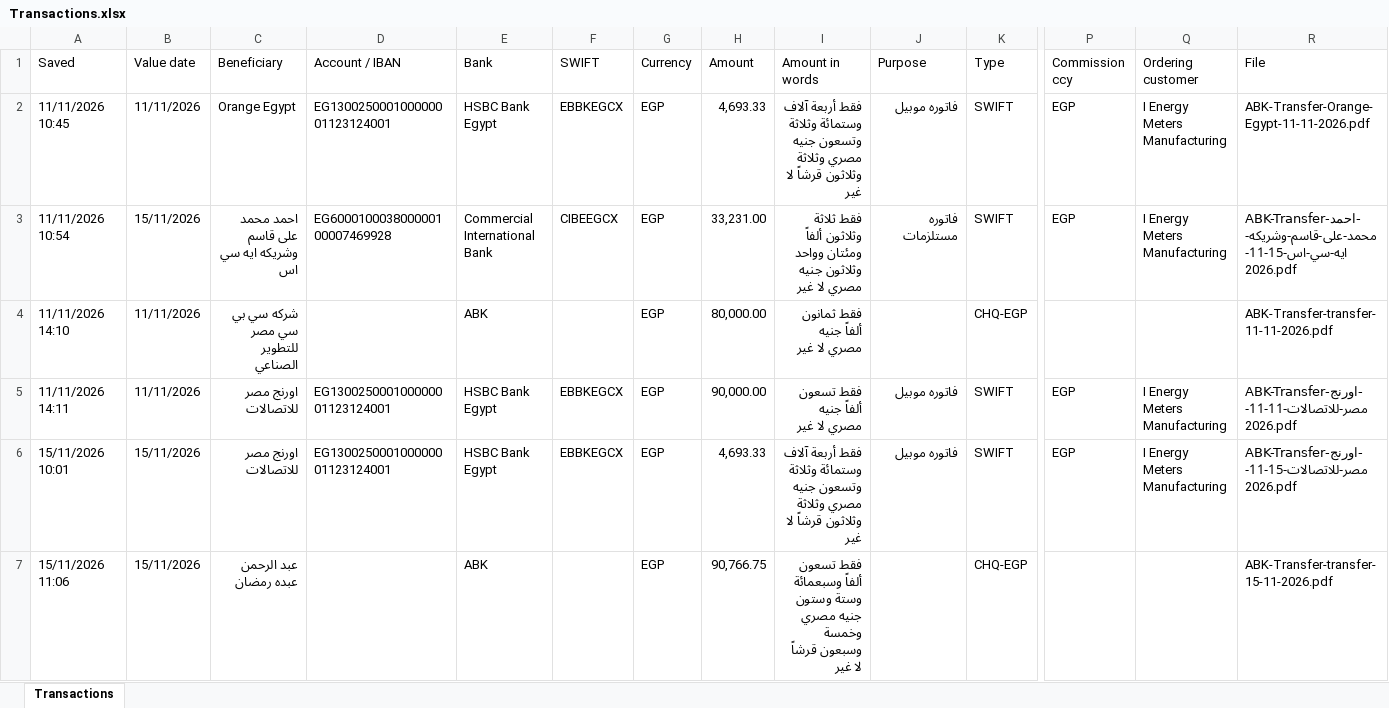
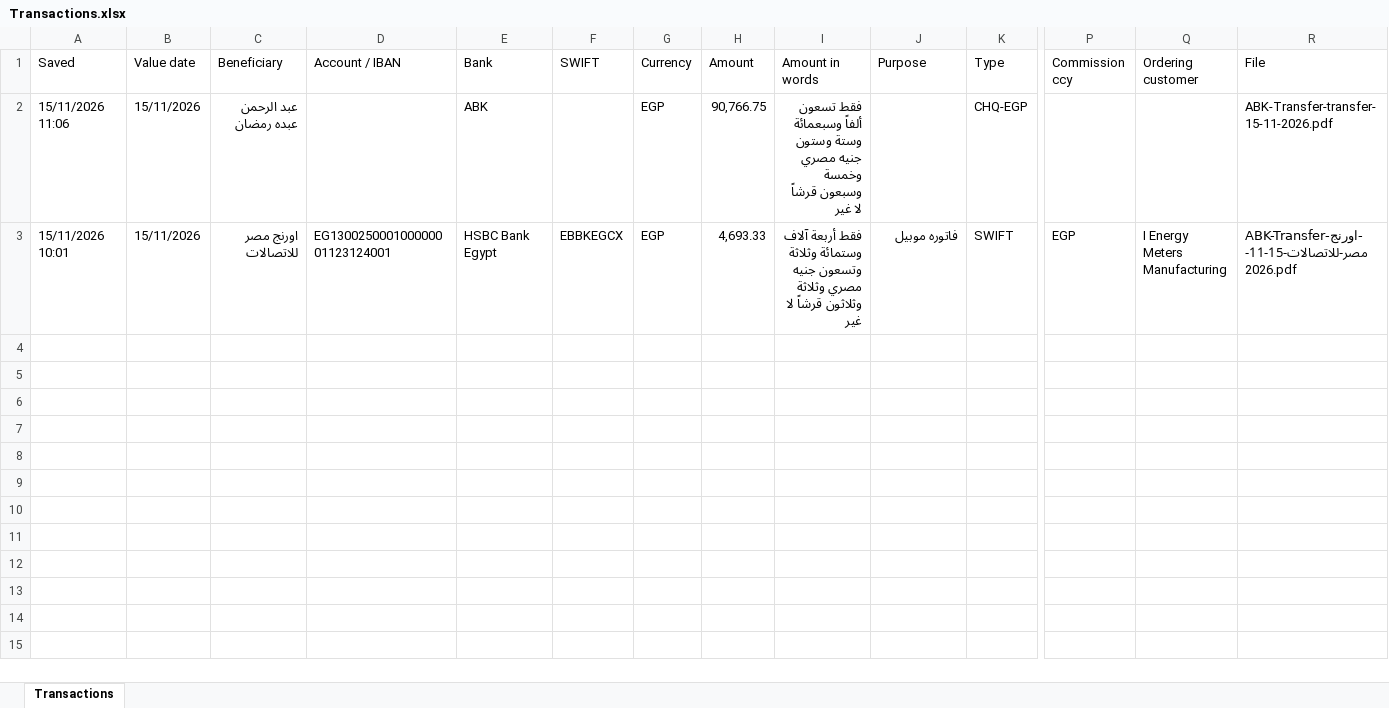
Before and after one commit to ahmedm838/bank-forms, an Excel workbook: data/Transactions.xlsx, sheet Transactions, drawn as a sheet; only a part is shown, gaps mark what is left out; values as stored, in another font and other column widths than the file's, no borders; removed rows and columns are numbered as before the commit, all else as after; rows hold the shown columns only; the diff names each change by its address in the sheet, - before the commit and + after, or states it on an @@ line.

Commit message:
Update Transactions.xlsx from Bank Forms

```diff
--- a/data/Transactions.xlsx (sheet Transactions)
+++ b/data/Transactions.xlsx (sheet Transactions)
-row 2: 11/11/2026 10:45 | 11/11/2026 | Orange Egypt | EG130025000100000001123124001 | HSBC Bank Egypt | EBBKEGCX | EGP | 4,693.33 | فقط أربعة آلاف وستمائة وثلاثة وتسعون جنيه مصري وثلاثة وثلاثون قرشاً لا غير | فاتوره موبيل | SWIFT | EGP | I Energy Meters Manufacturing | ABK-Transfer-Orange-Egypt-11-11-2026.pdf
-row 3: 11/11/2026 10:54 | 15/11/2026 | احمد محمد على قاسم وشريكه ايه سي اس | EG600010003800000100007469928 | Commercial International Bank | CIBEEGCX | EGP | 33,231.00 | فقط ثلاثة وثلاثون ألفاً ومئتان وواحد وثلاثون جنيه مصري لا غير | فاتوره مستلزمات | SWIFT | EGP | I Energy Meters Manufacturing | ABK-Transfer-احمد-محمد-على-قاسم-وشريكه-ايه-سي-اس-15-11-2026.pdf
-A2 (Saved): 11/11/2026 14:10
+A2 (Saved): 15/11/2026 11:06
-B2 (Value date): 11/11/2026
+B2 (Value date): 15/11/2026
-C2 (Beneficiary): شركه سي بي سي مصر للتطوير الصناعي
+C2 (Beneficiary): عبد الرحمن عبده رمضان
-H2 (Amount): 80,000.00
+H2 (Amount): 90,766.75
-I2 (Amount in words): فقط ثمانون ألفاً جنيه مصري لا غير
+I2 (Amount in words): فقط تسعون ألفاً وسبعمائة وستة وستون جنيه مصري وخمسة وسبعون قرشاً لا غير
-R2 (File): ABK-Transfer-transfer-11-11-2026.pdf
+R2 (File): ABK-Transfer-transfer-15-11-2026.pdf
-row 5: 11/11/2026 14:11 | 11/11/2026 | اورنج مصر للاتصالات | EG130025000100000001123124001 | HSBC Bank Egypt | EBBKEGCX | EGP | 90,000.00 | فقط تسعون ألفاً جنيه مصري لا غير | فاتوره موبيل | SWIFT | EGP | I Energy Meters Manufacturing | ABK-Transfer-اورنج-مصر-للاتصالات-11-11-2026.pdf
-row 7: 15/11/2026 11:06 | 15/11/2026 | عبد الرحمن عبده رمضان |  | ABK |  | EGP | 90,766.75 | فقط تسعون ألفاً وسبعمائة وستة وستون جنيه مصري وخمسة وسبعون قرشاً لا غير |  | CHQ-EGP |  |  | ABK-Transfer-transfer-15-11-2026.pdf
```
